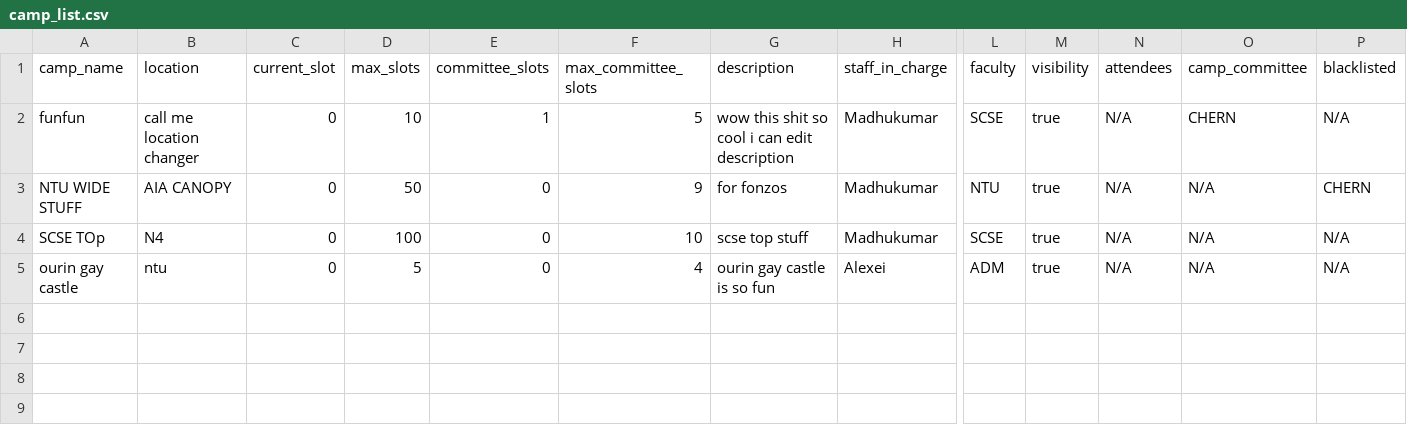
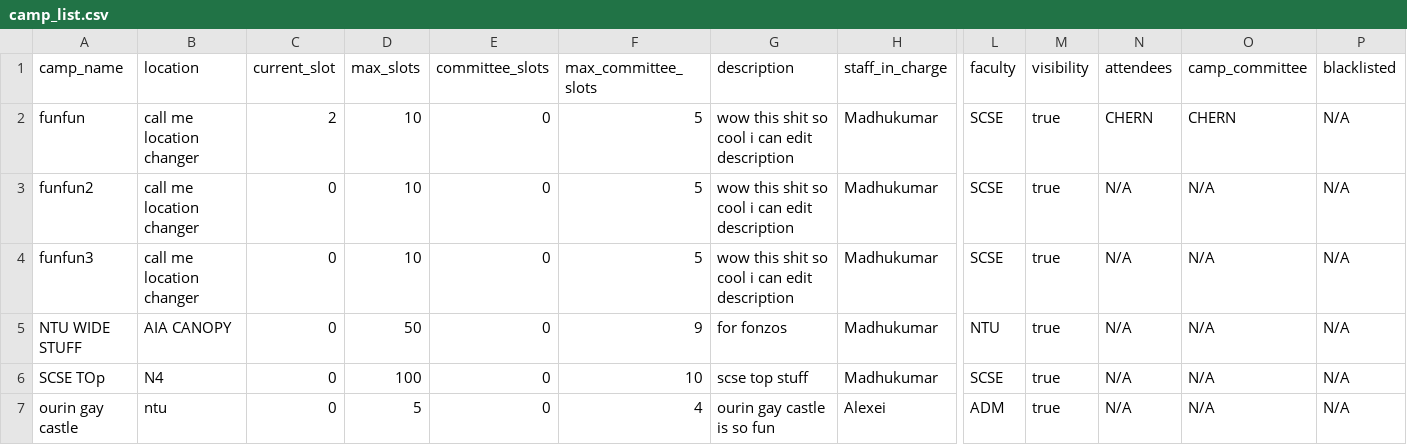
Before and after one commit to Jaysenso/sc2002-Assignment, a CSV file: data/camp_list.csv, drawn as a sheet; only a part is shown, gaps mark what is left out; addresses are those after the commit; rows hold the shown columns only; the diff names each change by its address in the sheet, - before the commit and + after, or states it on an @@ line.

```diff
--- a/data/camp_list.csv
+++ b/data/camp_list.csv
-C2 (current_slot): 0
+C2 (current_slot): 2
-E2 (committee_slots): 1
+E2 (committee_slots): 0
-N2 (attendees): N/A
+N2 (attendees): CHERN
+row 3: funfun2 | call me location changer | 0 | 10 | 0 | 5 | wow this shit so cool i can edit description | Madhukumar | SCSE | true | N/A | N/A | N/A
+row 4: funfun3 | call me location changer | 0 | 10 | 0 | 5 | wow this shit so cool i can edit description | Madhukumar | SCSE | true | N/A | N/A | N/A
-P5 (blacklisted): CHERN
+P5 (blacklisted): N/A
```
Also changed, not shown: data/student_list.csv, 14 other files.
